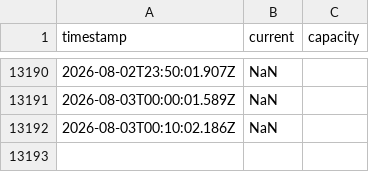
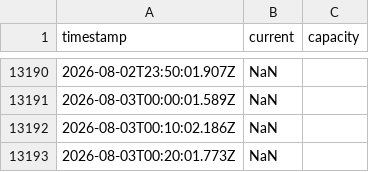
Before and after one commit to RO-Shipman/wellnessRasinova_navstevnost, a CSV file: sauna_occupancy.csv, drawn as a sheet; only a part is shown, gaps mark what is left out; the diff names each change by its address in the sheet, - before the commit and + after, or states it on an @@ line.

Commit message:
Update sauna occupancy data

```diff
--- a/sauna_occupancy.csv
+++ b/sauna_occupancy.csv
+row 13193: 2026-08-03T00:20:01.773Z | NaN
```
